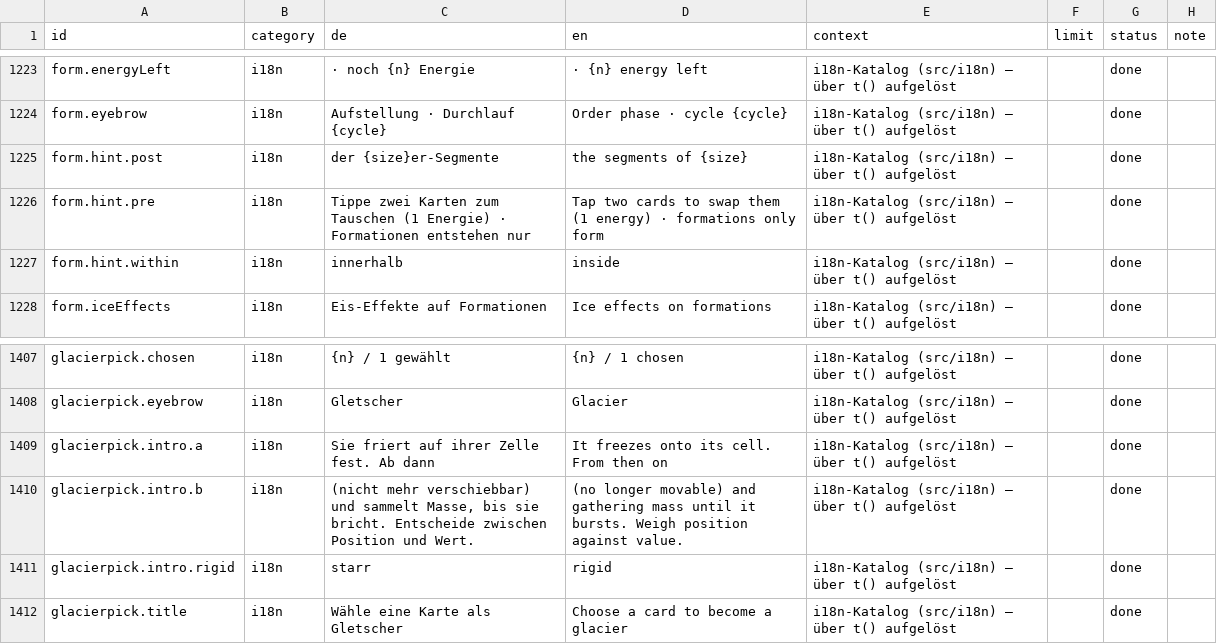
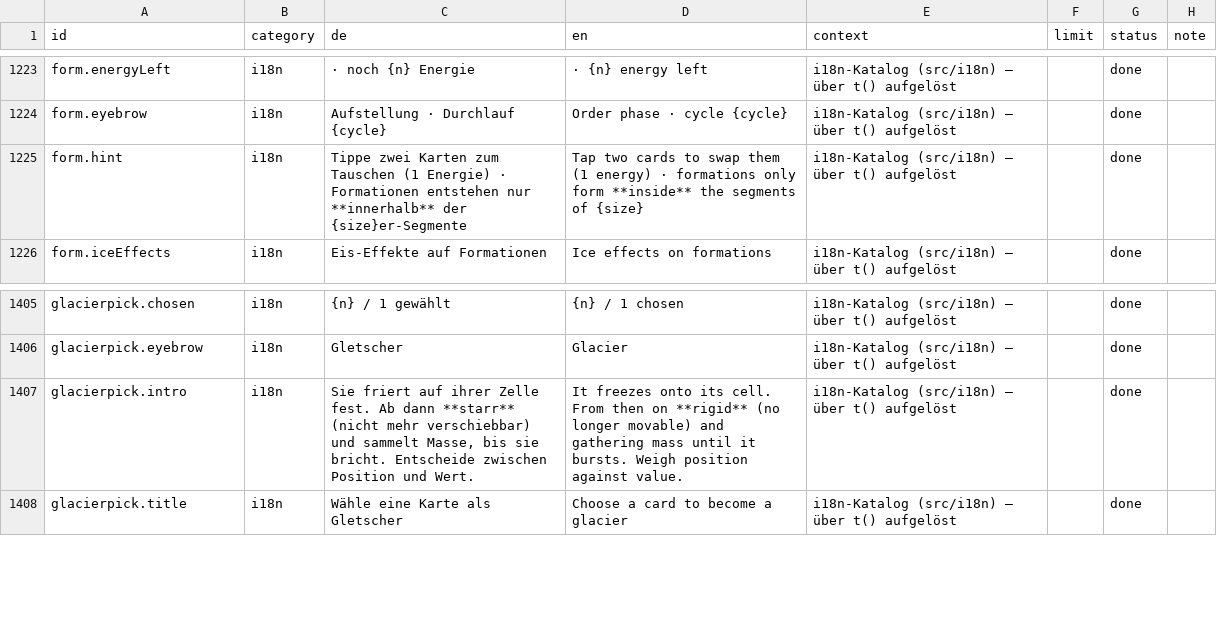
Before and after one commit to GitGudMonkeh/autostich, a CSV file: docs/localization/strings_de_pixi_2026-08-15.csv, drawn as a sheet; only a part is shown, gaps mark what is left out; removed rows and columns are numbered as before the commit, all else as after; the diff names each change by its address in the sheet, - before the commit and + after, or states it on an @@ line.

```diff
--- a/docs/localization/strings_de_pixi_2026-08-15.csv
+++ b/docs/localization/strings_de_pixi_2026-08-15.csv
-row 1225: form.hint.post | i18n | der {size}er-Segmente | the segments of {size} | i18n-Katalog (src/i18n) — über t() aufgelöst |  | done
-A1225 (id): form.hint.pre
+A1225 (id): form.hint
-C1225 (de): …entstehen nur
+C1225 (de): …entstehen nur **innerhalb** der {size}er-Segmente
-D1225 (en): …only form
+D1225 (en): …only form **inside** the segments of {size}
-row 1227: form.hint.within | i18n | innerhalb | inside | i18n-Katalog (src/i18n) — über t() aufgelöst |  | done
-row 1409: glacierpick.intro.a | i18n | Sie friert auf ihrer Zelle fest. Ab dann | It freezes onto its cell. From then on | i18n-Katalog (src/i18n) — über t() aufgelöst |  | done
-A1407 (id): glacierpick.intro.b
+A1407 (id): glacierpick.intro
-C1407 (de): (nicht mehr…
+C1407 (de): Sie friert auf ihrer Zelle fest. Ab dann **starr** (nicht mehr…
-D1407 (en): (no longer…
+D1407 (en): It freezes onto its cell. From then on **rigid** (no longer…
-row 1411: glacierpick.intro.rigid | i18n | starr | rigid | i18n-Katalog (src/i18n) — über t() aufgelöst |  | done
```
Also changed, not shown: 4 other files.
